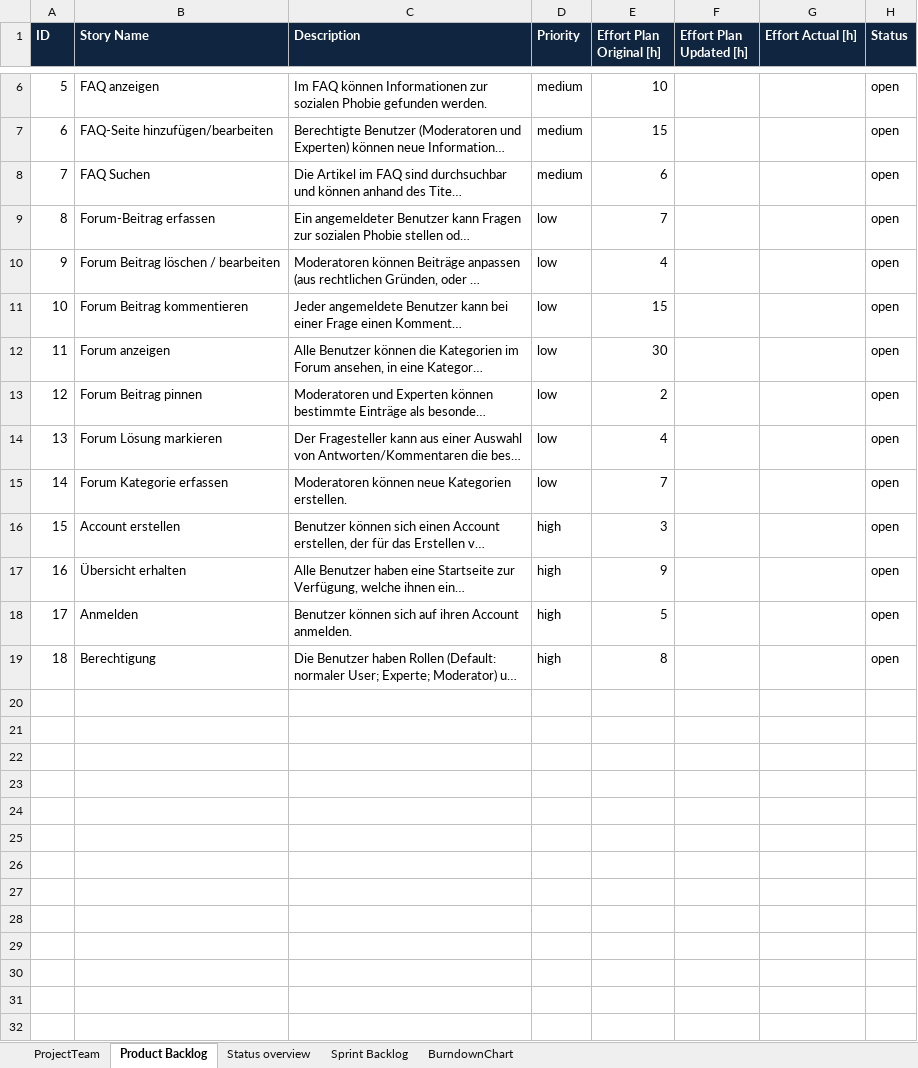
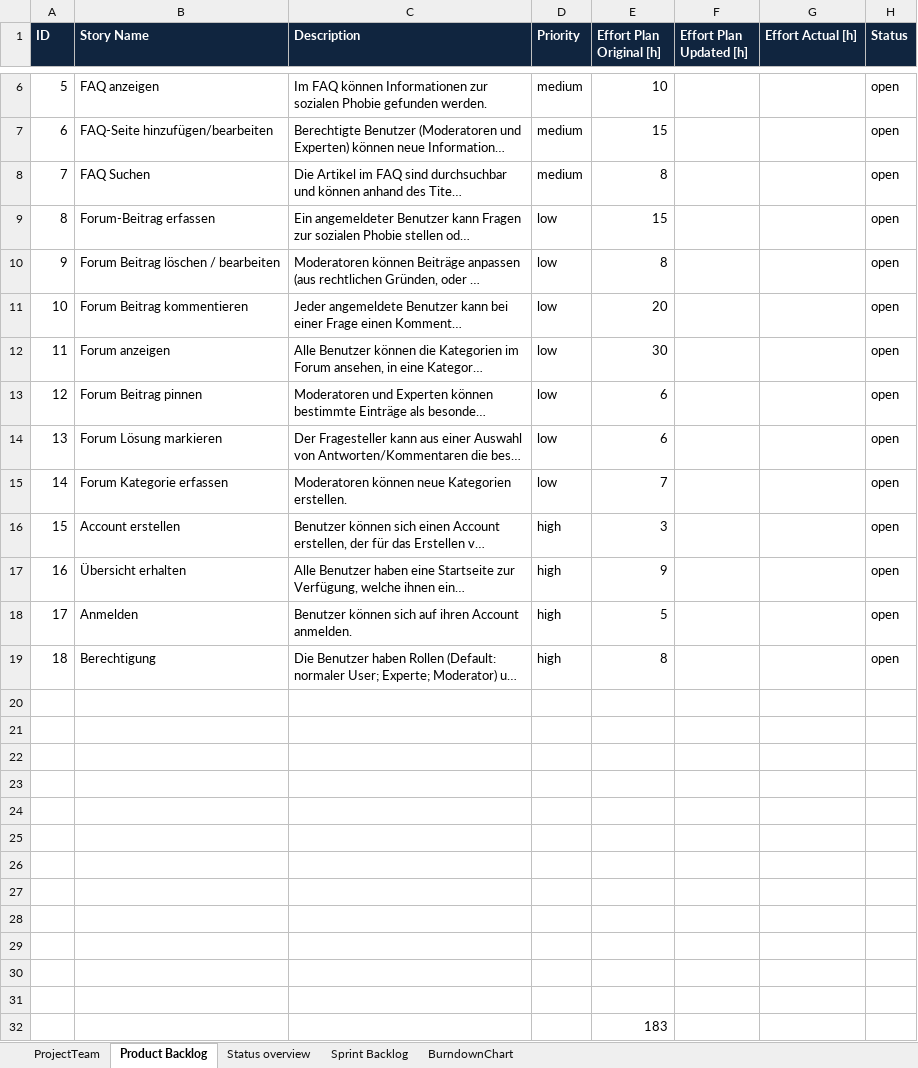
Before and after one commit to Azarny/ch.bfh.bti7081.s2019.yellow, an Excel workbook: documentation/Task6/scrum_v02.xlsx, sheet Product Backlog, drawn as a sheet; only a part is shown, gaps mark what is left out; long unchanged cells end in …; values as stored, in another font and other column widths than the file's, no borders; the diff names each change by its address in the sheet, - before the commit and + after, or states it on an @@ line.

Commit message:
update backlog

```diff
--- a/documentation/Task6/scrum_v02.xlsx (sheet Product Backlog)
+++ b/documentation/Task6/scrum_v02.xlsx (sheet Product Backlog)
-E8 (Effort Plan Original [h]): 6
+E8 (Effort Plan Original [h]): 8
-E9 (Effort Plan Original [h]): 7
+E9 (Effort Plan Original [h]): 15
-E10 (Effort Plan Original [h]): 4
+E10 (Effort Plan Original [h]): 8
-E11 (Effort Plan Original [h]): 15
+E11 (Effort Plan Original [h]): 20
-E13 (Effort Plan Original [h]): 2
+E13 (Effort Plan Original [h]): 6
-E14 (Effort Plan Original [h]): 4
+E14 (Effort Plan Original [h]): 6
+row 20: (empty)
+row 21: (empty)
+row 22: (empty)
+row 23: (empty)
+row 24: (empty)
+row 25: (empty)
+row 26: (empty)
+row 27: (empty)
+row 28: (empty)
+row 29: (empty)
+row 30: (empty)
+row 31: (empty)
+row 32:  |  |  |  | 183
```
Also changed, not shown: sheet Sprint Backlog, sheet Status overview, hidden cells.
